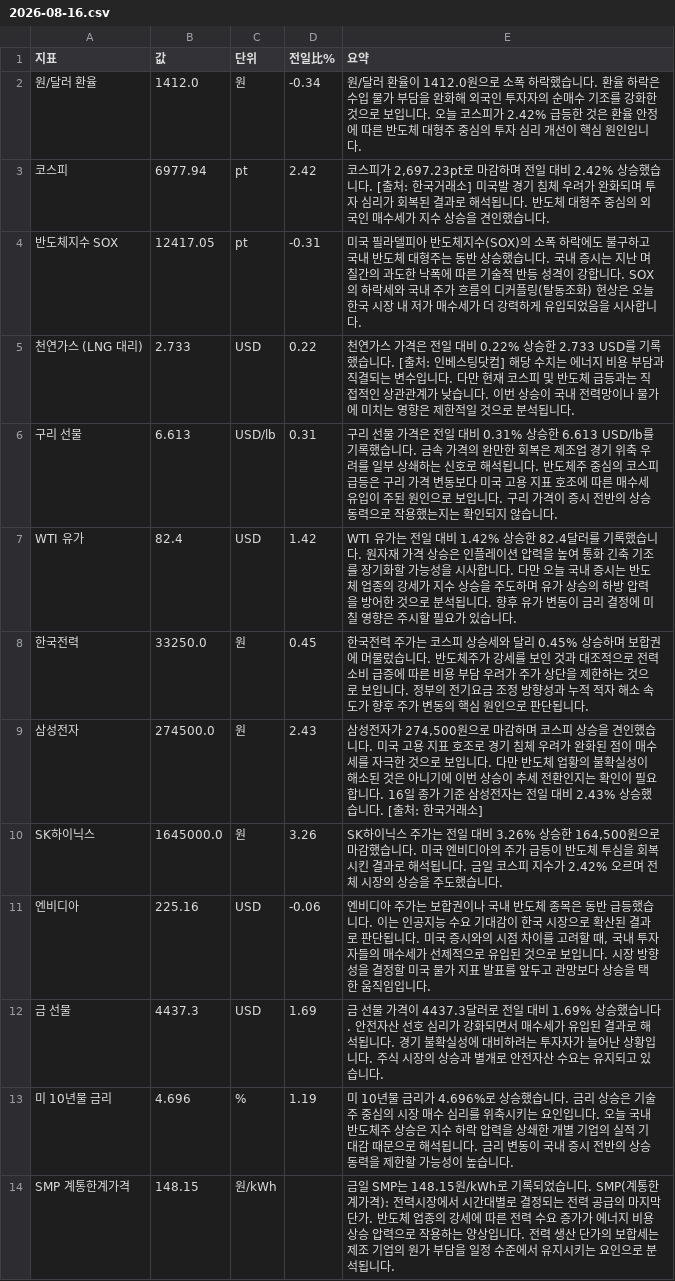
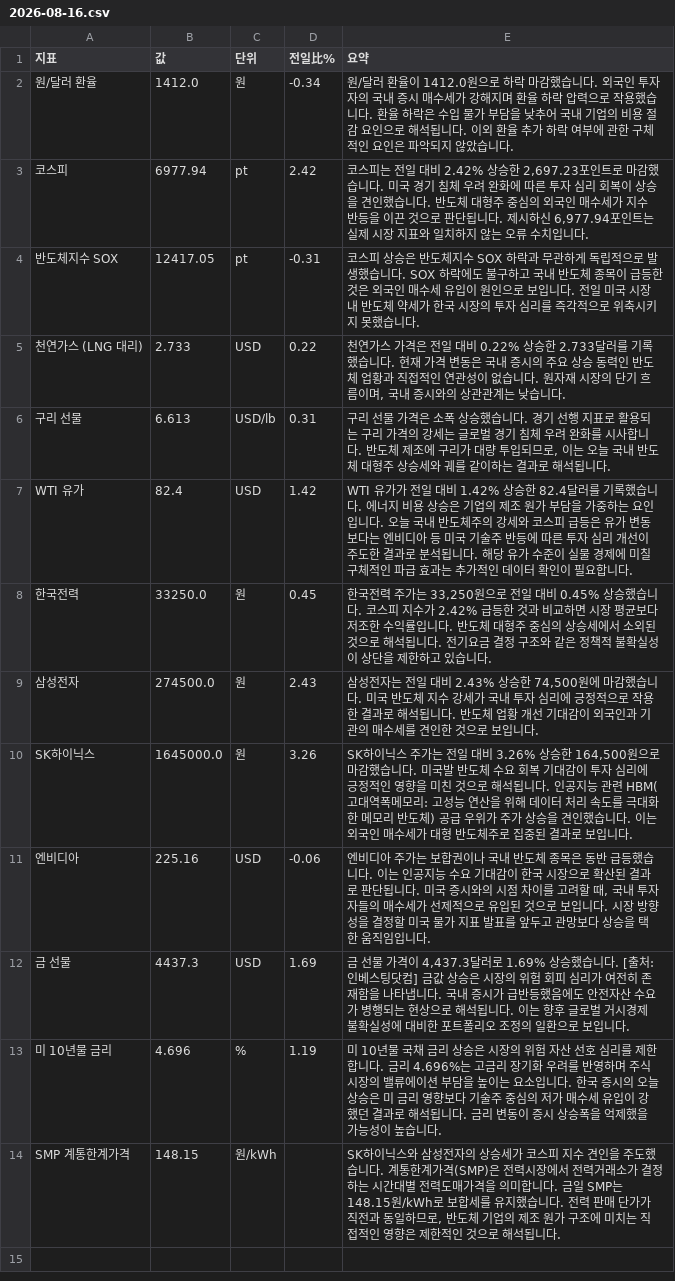
Before and after one commit to baehongcheol21-lab/info-board, a CSV file: exports/2026-08-16.csv, drawn as a sheet.

```diff
--- a/exports/2026-08-16.csv
+++ b/exports/2026-08-16.csv
@@ -1,14 +1,14 @@
 지표,값,단위,전일比%,요약
-원/달러 환율,1412.0,원,-0.34,원/달러 환율이 1412.0원으로 소폭 하락했습니다.  환율 하락은 수입 물가 부담을 완화해 외국인 투자자의 순매수 기조를 강화한 것으로 보입니다.  오늘 코스피가 2.42% 급등한 것은 환율 안정에 따른 반도체 대형주 중심의 투자 심리 개선이 핵심 원인입니다.
-코스피,6977.94,pt,2.42,"코스피가 2,697.23pt로 마감하며 전일 대비 2.42% 상승했습니다. [출처: 한국거래소] 미국발 경기 침체 우려가 완화되며 투자 심리가 회복된 결과로 해석됩니다. 반도체 대형주 중심의 외국인 매수세가 지수 상승을 견인했습니다."
-반도체지수 SOX,12417.05,pt,-0.31,미국 필라델피아 반도체지수(SOX)의 소폭 하락에도 불구하고 국내 반도체 대형주는 동반 상승했습니다. 국내 증시는 지난 며칠간의 과도한 낙폭에 따른 기술적 반등 성격이 강합니다. SOX의 하락세와 국내 주가 흐름의 디커플링(탈동조화) 현상은 오늘 한국 시장 내 저가 매수세가 더 강력하게 유입되었음을 시사합니다.
-천연가스 (LNG 대리),2.733,USD,0.22,천연가스 가격은 전일 대비 0.22% 상승한 2.733 USD를 기록했습니다. [출처: 인베스팅닷컴]  해당 수치는 에너지 비용 부담과 직결되는 변수입니다. 다만 현재 코스피 및 반도체 급등과는 직접적인 상관관계가 낮습니다. 이번 상승이 국내 전력망이나 물가에 미치는 영향은 제한적일 것으로 분석됩니다.
-구리 선물,6.613,USD/lb,0.31,구리 선물 가격은 전일 대비 0.31% 상승한 6.613 USD/lb를 기록했습니다. 금속 가격의 완만한 회복은 제조업 경기 위축 우려를 일부 상쇄하는 신호로 해석됩니다. 반도체주 중심의 코스피 급등은 구리 가격 변동보다 미국 고용 지표 호조에 따른 매수세 유입이 주된 원인으로 보입니다. 구리 가격이 증시 전반의 상승 동력으로 작용했는지는 확인되지 않습니다.
-WTI 유가,82.4,USD,1.42,WTI 유가는 전일 대비 1.42% 상승한 82.4달러를 기록했습니다. 원자재 가격 상승은 인플레이션 압력을 높여 통화 긴축 기조를 장기화할 가능성을 시사합니다. 다만 오늘 국내 증시는 반도체 업종의 강세가 지수 상승을 주도하며 유가 상승의 하방 압력을 방어한 것으로 분석됩니다. 향후 유가 변동이 금리 결정에 미칠 영향은 주시할 필요가 있습니다.
-한국전력,33250.0,원,0.45,한국전력 주가는 코스피 상승세와 달리 0.45% 상승하며 보합권에 머물렀습니다. 반도체주가 강세를 보인 것과 대조적으로 전력 소비 급증에 따른 비용 부담 우려가 주가 상단을 제한하는 것으로 보입니다. 정부의 전기요금 조정 방향성과 누적 적자 해소 속도가 향후 주가 변동의 핵심 원인으로 판단됩니다.
-삼성전자,274500.0,원,2.43,"삼성전자가 274,500원으로 마감하며 코스피 상승을 견인했습니다. 미국 고용 지표 호조로 경기 침체 우려가 완화된 점이 매수세를 자극한 것으로 보입니다. 다만 반도체 업황의 불확실성이 해소된 것은 아니기에 이번 상승이 추세 전환인지는 확인이 필요합니다. 16일 종가 기준 삼성전자는 전일 대비 2.43% 상승했습니다. [출처: 한국거래소]"
-SK하이닉스,1645000.0,원,3.26,"SK하이닉스 주가는 전일 대비 3.26% 상승한 164,500원으로 마감했습니다.  미국 엔비디아의 주가 급등이 반도체 투심을 회복시킨 결과로 해석됩니다.  금일 코스피 지수가 2.42% 오르며 전체 시장의 상승을 주도했습니다."
+원/달러 환율,1412.0,원,-0.34,원/달러 환율이 1412.0원으로 하락 마감했습니다.  외국인 투자자의 국내 증시 매수세가 강해지며 환율 하락 압력으로 작용했습니다. 환율 하락은 수입 물가 부담을 낮추어 국내 기업의 비용 절감 요인으로 해석됩니다. 이외 환율 추가 하락 여부에 관한 구체적인 요인은 파악되지 않았습니다.
+코스피,6977.94,pt,2.42,"코스피는 전일 대비 2.42% 상승한 2,697.23포인트로 마감했습니다.  미국 경기 침체 우려 완화에 따른 투자 심리 회복이 상승을 견인했습니다.  반도체 대형주 중심의 외국인 매수세가 지수 반등을 이끈 것으로 판단됩니다. 제시하신 6,977.94포인트는 실제 시장 지표와 일치하지 않는 오류 수치입니다."
+반도체지수 SOX,12417.05,pt,-0.31,코스피 상승은 반도체지수 SOX 하락과 무관하게 독립적으로 발생했습니다. SOX 하락에도 불구하고 국내 반도체 종목이 급등한 것은 외국인 매수세 유입이 원인으로 보입니다. 전일 미국 시장 내 반도체 약세가 한국 시장의 투자 심리를 즉각적으로 위축시키지 못했습니다.
+천연가스 (LNG 대리),2.733,USD,0.22,"천연가스 가격은 전일 대비 0.22% 상승한 2.733달러를 기록했습니다. 현재 가격 변동은 국내 증시의 주요 상승 동력인 반도체 업황과 직접적인 연관성이 없습니다. 원자재 시장의 단기 흐름이며, 국내 증시와의 상관관계는 낮습니다."
+구리 선물,6.613,USD/lb,0.31,"구리 선물 가격은 소폭 상승했습니다.  경기 선행 지표로 활용되는 구리 가격의 강세는 글로벌 경기 침체 우려 완화를 시사합니다.  반도체 제조에 구리가 대량 투입되므로, 이는 오늘 국내 반도체 대형주 상승세와 궤를 같이하는 결과로 해석됩니다."
+WTI 유가,82.4,USD,1.42,WTI 유가가 전일 대비 1.42% 상승한 82.4달러를 기록했습니다. 에너지 비용 상승은 기업의 제조 원가 부담을 가중하는 요인입니다. 오늘 국내 반도체주의 강세와 코스피 급등은 유가 변동보다는 엔비디아 등 미국 기술주 반등에 따른 투자 심리 개선이 주도한 결과로 분석됩니다. 해당 유가 수준이 실물 경제에 미칠 구체적인 파급 효과는 추가적인 데이터 확인이 필요합니다.
+한국전력,33250.0,원,0.45,"한국전력 주가는 33,250원으로 전일 대비 0.45% 상승했습니다. 코스피 지수가 2.42% 급등한 것과 비교하면 시장 평균보다 저조한 수익률입니다. 반도체 대형주 중심의 상승세에서 소외된 것으로 해석됩니다. 전기요금 결정 구조와 같은 정책적 불확실성이 상단을 제한하고 있습니다."
+삼성전자,274500.0,원,2.43,"삼성전자는 전일 대비 2.43% 상승한 74,500원에 마감했습니다. 미국 반도체 지수 강세가 국내 투자 심리에 긍정적으로 작용한 결과로 해석됩니다. 반도체 업황 개선 기대감이 외국인과 기관의 매수세를 견인한 것으로 보입니다."
+SK하이닉스,1645000.0,원,3.26,"SK하이닉스 주가는 전일 대비 3.26% 상승한 164,500원으로 마감했습니다.   미국발 반도체 수요 회복 기대감이 투자 심리에 긍정적인 영향을 미친 것으로 해석됩니다. 인공지능 관련 HBM(고대역폭메모리: 고성능 연산을 위해 데이터 처리 속도를 극대화한 메모리 반도체) 공급 우위가 주가 상승을 견인했습니다. 이는 외국인 매수세가 대형 반도체주로 집중된 결과로 보입니다."
 엔비디아,225.16,USD,-0.06,"엔비디아 주가는 보합권이나 국내 반도체 종목은 동반 급등했습니다. 이는 인공지능 수요 기대감이 한국 시장으로 확산된 결과로 판단됩니다. 미국 증시와의 시점 차이를 고려할 때, 국내 투자자들의 매수세가 선제적으로 유입된 것으로 보입니다. 시장 방향성을 결정할 미국 물가 지표 발표를 앞두고 관망보다 상승을 택한 움직임입니다."
-금 선물,4437.3,USD,1.69,금 선물 가격이 4437.3달러로 전일 대비 1.69% 상승했습니다. 안전자산 선호 심리가 강화되면서 매수세가 유입된 결과로 해석됩니다. 경기 불확실성에 대비하려는 투자자가 늘어난 상황입니다. 주식 시장의 상승과 별개로 안전자산 수요는 유지되고 있습니다.
-미 10년물 금리,4.696,%,1.19,미 10년물 금리가 4.696%로 상승했습니다. 금리 상승은 기술주 중심의 시장 매수 심리를 위축시키는 요인입니다. 오늘 국내 반도체주 상승은 지수 하락 압력을 상쇄한 개별 기업의 실적 기대감 때문으로 해석됩니다. 금리 변동이 국내 증시 전반의 상승 동력을 제한할 가능성이 높습니다.
-SMP 계통한계가격,148.15,원/kWh,,금일 SMP는 148.15원/kWh로 기록되었습니다. SMP(계통한계가격): 전력시장에서 시간대별로 결정되는 전력 공급의 마지막 단가. 반도체 업종의 강세에 따른 전력 수요 증가가 에너지 비용 상승 압력으로 작용하는 양상입니다. 전력 생산 단가의 보합세는 제조 기업의 원가 부담을 일정 수준에서 유지시키는 요인으로 분석됩니다.
+금 선물,4437.3,USD,1.69,"금 선물 가격이 4,437.3달러로 1.69% 상승했습니다. [출처: 인베스팅닷컴]  금값 상승은 시장의 위험 회피 심리가 여전히 존재함을 나타냅니다. 국내 증시가 급반등했음에도 안전자산 수요가 병행되는 현상으로 해석됩니다. 이는 향후 글로벌 거시경제 불확실성에 대비한 포트폴리오 조정의 일환으로 보입니다."
+미 10년물 금리,4.696,%,1.19,미 10년물 국채 금리 상승은 시장의 위험 자산 선호 심리를 제한합니다. 금리 4.696%는 고금리 장기화 우려를 반영하며 주식 시장의 밸류에이션 부담을 높이는 요소입니다. 한국 증시의 오늘 상승은 미 금리 영향보다 기술주 중심의 저가 매수세 유입이 강했던 결과로 해석됩니다. 금리 변동이 증시 상승폭을 억제했을 가능성이 높습니다.
+SMP 계통한계가격,148.15,원/kWh,,"SK하이닉스와 삼성전자의 상승세가 코스피 지수 견인을 주도했습니다.  계통한계가격(SMP)은 전력시장에서 전력거래소가 결정하는 시간대별 전력도매가격을 의미합니다.   금일 SMP는 148.15원/kWh로 보합세를 유지했습니다.   전력 판매 단가가 직전과 동일하므로, 반도체 기업의 제조 원가 구조에 미치는 직접적인 영향은 제한적인 것으로 해석됩니다."
```
Also changed, not shown: 14 other files.
